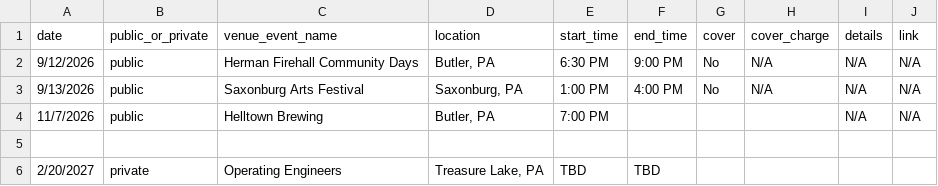
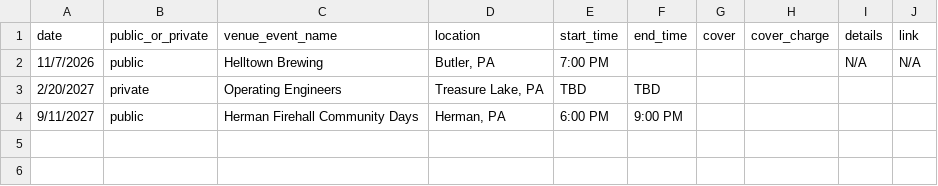
Before and after one commit to kevikramer/jentzband, a CSV file: jentz_gig_dates_sheet_1.csv, drawn as a sheet; removed rows and columns are numbered as before the commit, all else as after; the diff names each change by its address in the sheet, - before the commit and + after, or states it on an @@ line.

```diff
--- a/jentz_gig_dates_sheet_1.csv
+++ b/jentz_gig_dates_sheet_1.csv
-row 2: 9/12/2026 | public | Herman Firehall Community Days | Butler, PA | 6:30 PM | 9:00 PM | No | N/A | N/A | N/A
-row 3: 9/13/2026 | public | Saxonburg Arts Festival | Saxonburg, PA | 1:00 PM | 4:00 PM | No | N/A | N/A | N/A
-row 5: (empty)
+row 4: 9/11/2027 | public | Herman Firehall Community Days | Herman, PA | 6:00 PM | 9:00 PM
```
